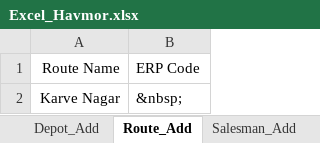
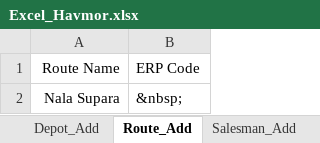
Before and after one commit to ankushghar1996/Havmor_Project, an Excel workbook: Excel_TestData/Excel_Havmor.xlsx, sheet Route_Add, drawn as a sheet; values as stored, in another font and other column widths than the file's, no borders; the diff names each change by its address in the sheet, - before the commit and + after, or states it on an @@ line.

```diff
--- a/Excel_TestData/Excel_Havmor.xlsx (sheet Route_Add)
+++ b/Excel_TestData/Excel_Havmor.xlsx (sheet Route_Add)
-A2: Karve Nagar
+A2: Nala Supara
```
Also changed, not shown: 4 other files.
